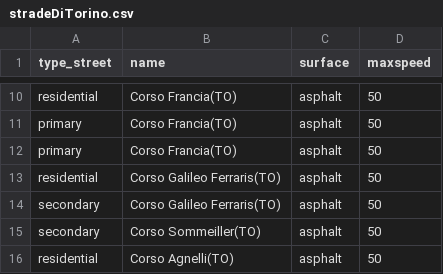
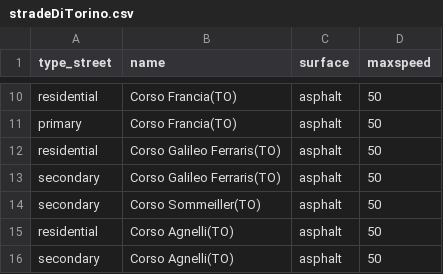
Before and after one commit to ItalianPepper/gisproject, a CSV file: local/stradeDiTorino.csv, drawn as a sheet; only a part is shown, gaps mark what is left out; the shorter side is filled out with more unchanged rows.

Commit message:
modifica parser csv

```diff
--- a/local/stradeDiTorino.csv
+++ b/local/stradeDiTorino.csv
@@ -11,3 +11,2 @@ residential;Corso Francia(TO);asphalt;50
 primary;Corso Francia(TO);asphalt;50
-primary;Corso Francia(TO);asphalt;50
 residential;Corso Galileo Ferraris(TO);asphalt;50
```
